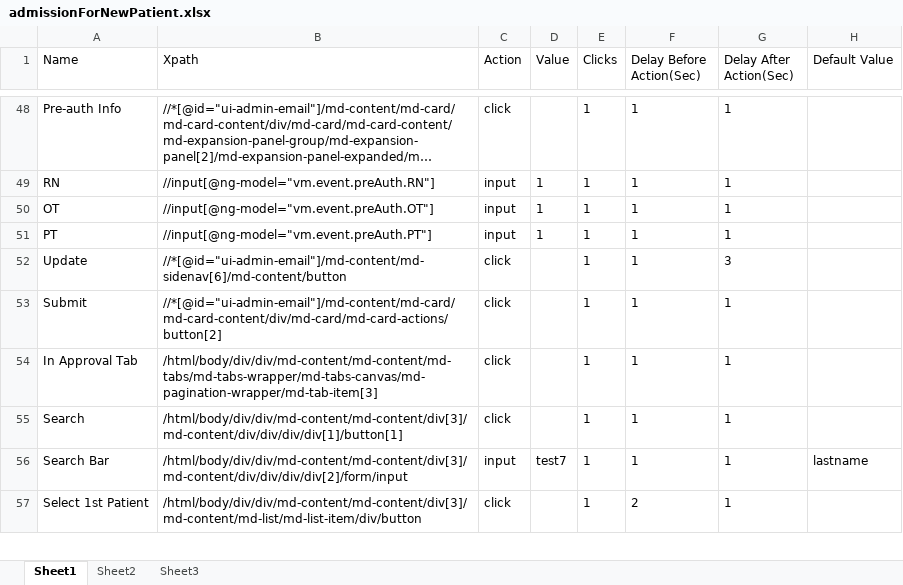
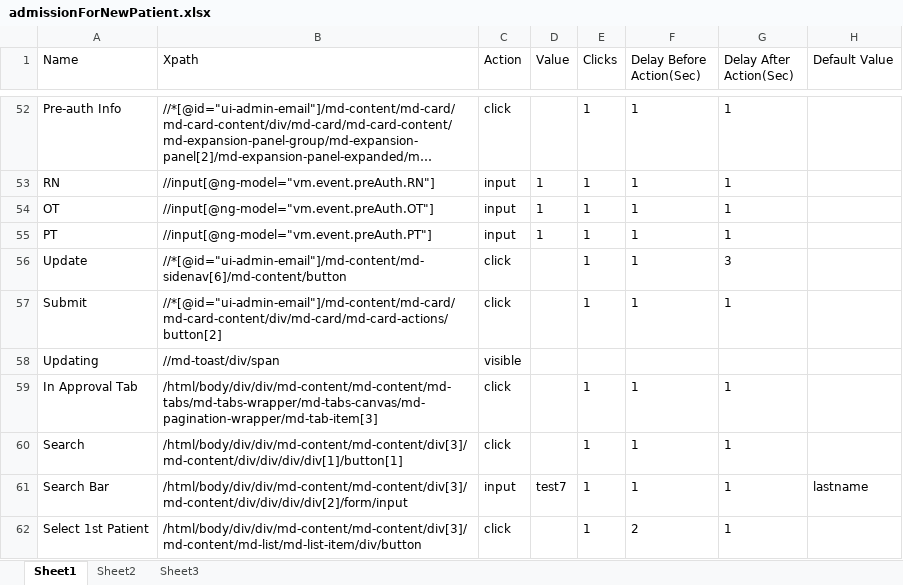
Before and after one commit to Ustingit/Automation, an Excel workbook: resources/admissionForNewPatient.xlsx, sheet Sheet1, drawn as a sheet; only a part is shown, gaps mark what is left out; long unchanged cells end in …; values as stored, in another font and other column widths than the file's, no borders; the diff covers the shown part only; the diff names each change by its address in the sheet, - before the commit and + after, or states it on an @@ line.

```diff
--- a/resources/admissionForNewPatient.xlsx (sheet Sheet1)
+++ b/resources/admissionForNewPatient.xlsx (sheet Sheet1)
+row 58: Updating | //md-toast/div/span | visible
```
Also changed, not shown: 6 added rows and 1 edited cell elsewhere in this sheet, resources/Testdata.xlsx, resources/admissionCreatePatient.xlsx, 8 other files.
